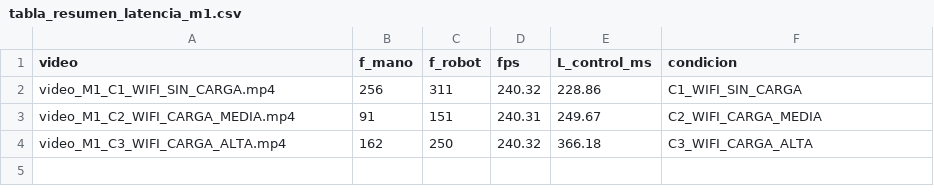
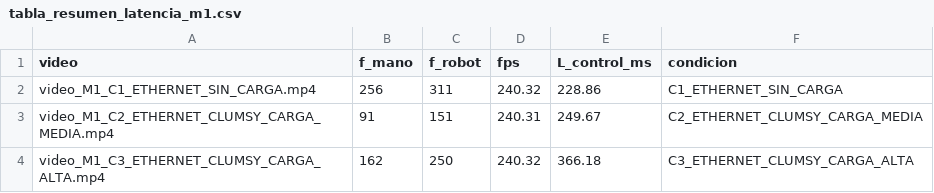
Before and after one commit to borgg16/HandTraking-TFG, a CSV file: PC-ROBOT/Pruebas_Funcionales/resultados/M1/latencias_resultados/tabla_resumen_latencia_m1.csv, drawn as a sheet.

```diff
--- a/PC-ROBOT/Pruebas_Funcionales/resultados/M1/latencias_resultados/tabla_resumen_latencia_m1.csv
+++ b/PC-ROBOT/Pruebas_Funcionales/resultados/M1/latencias_resultados/tabla_resumen_latencia_m1.csv
@@ -1,4 +1,4 @@
 video,f_mano,f_robot,fps,L_control_ms,condicion
-video_M1_C1_WIFI_SIN_CARGA.mp4,256,311,240.32,228.86,C1_WIFI_SIN_CARGA
-video_M1_C2_WIFI_CARGA_MEDIA.mp4,91,151,240.31,249.67,C2_WIFI_CARGA_MEDIA
-video_M1_C3_WIFI_CARGA_ALTA.mp4,162,250,240.32,366.18,C3_WIFI_CARGA_ALTA
+video_M1_C1_ETHERNET_SIN_CARGA.mp4,256,311,240.32,228.86,C1_ETHERNET_SIN_CARGA
+video_M1_C2_ETHERNET_CLUMSY_CARGA_MEDIA.mp4,91,151,240.31,249.67,C2_ETHERNET_CLUMSY_CARGA_MEDIA
+video_M1_C3_ETHERNET_CLUMSY_CARGA_ALTA.mp4,162,250,240.32,366.18,C3_ETHERNET_CLUMSY_CARGA_ALTA
```
Also changed, not shown: PC-ROBOT/Pruebas_Funcionales/resultados/M1/csv_grabaciones/funcional_C1_WIFI_SIN_CARGA_OP1_20260821_101759.csv, PC-ROBOT/Pruebas_Funcionales/resultados/M1/csv_grabaciones/funcional_C2_WIFI_CARGA_MEDIA_OP1_20260821_103650.csv, 8 other files.
